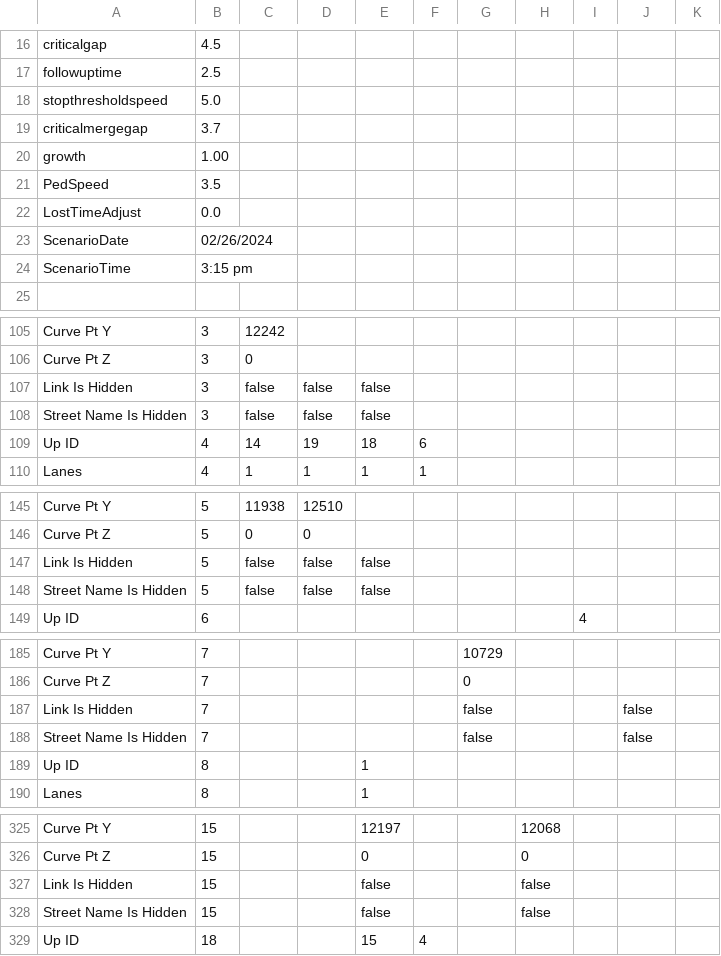
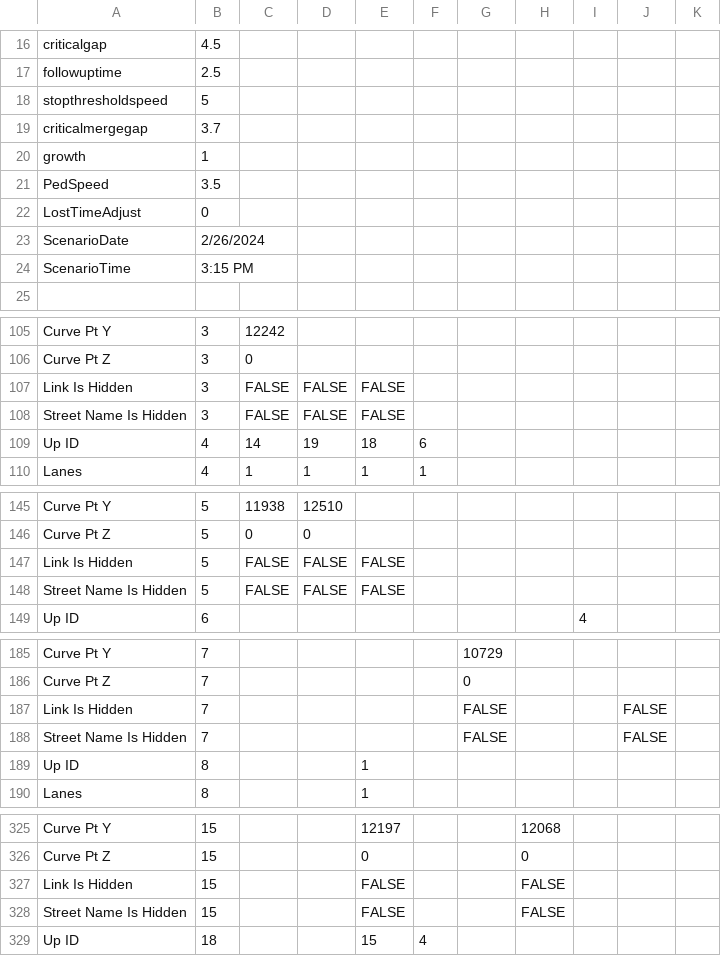
Before and after one commit to deringar/Synchro-Automation, a CSV file: output (to synchro).csv, drawn as a sheet; only a part is shown, gaps mark what is left out; the diff covers the shown part only; the diff names each change by its address in the sheet, - before the commit and + after, or states it on an @@ line.

```diff
--- a/output (to synchro).csv
+++ b/output (to synchro).csv
-B18: 5.0
+B18: 5
-B20: 1.00
+B20: 1
-B22: 0.0
+B22: 0
-B23: 02/26/2024
+B23: 2/26/2024
-B24: 3:15 pm
+B24: 3:15 PM
-C107:C108: false
+C107:C108: FALSE
-D107:D108: false
+D107:D108: FALSE
-E107:E108: false
+E107:E108: FALSE
-C147:C148: false
+C147:C148: FALSE
-D147:D148: false
+D147:D148: FALSE
-E147:E148: false
+E147:E148: FALSE
-G187:G188: false
+G187:G188: FALSE
-J187:J188: false
+J187:J188: FALSE
-E327:E328: false
+E327:E328: FALSE
-H327:H328: false
+H327:H328: FALSE
```
Also changed, not shown: 2 added rows, 2 removed rows and 58 edited cells elsewhere in this file, 2 other files.
